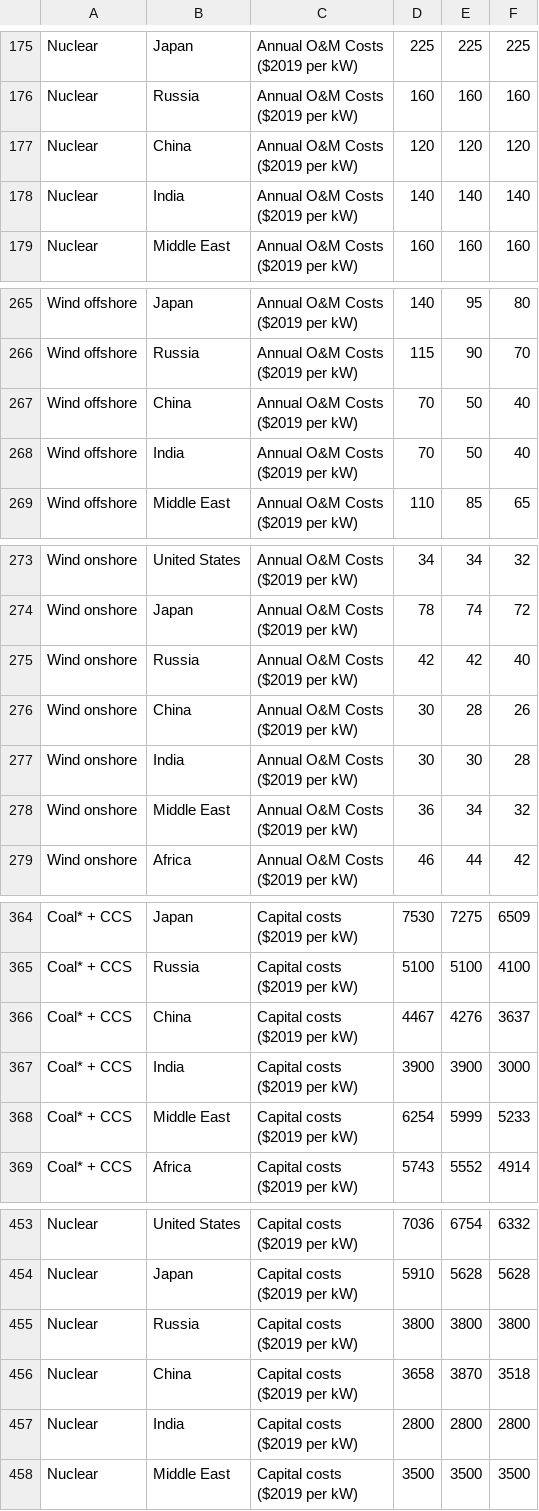
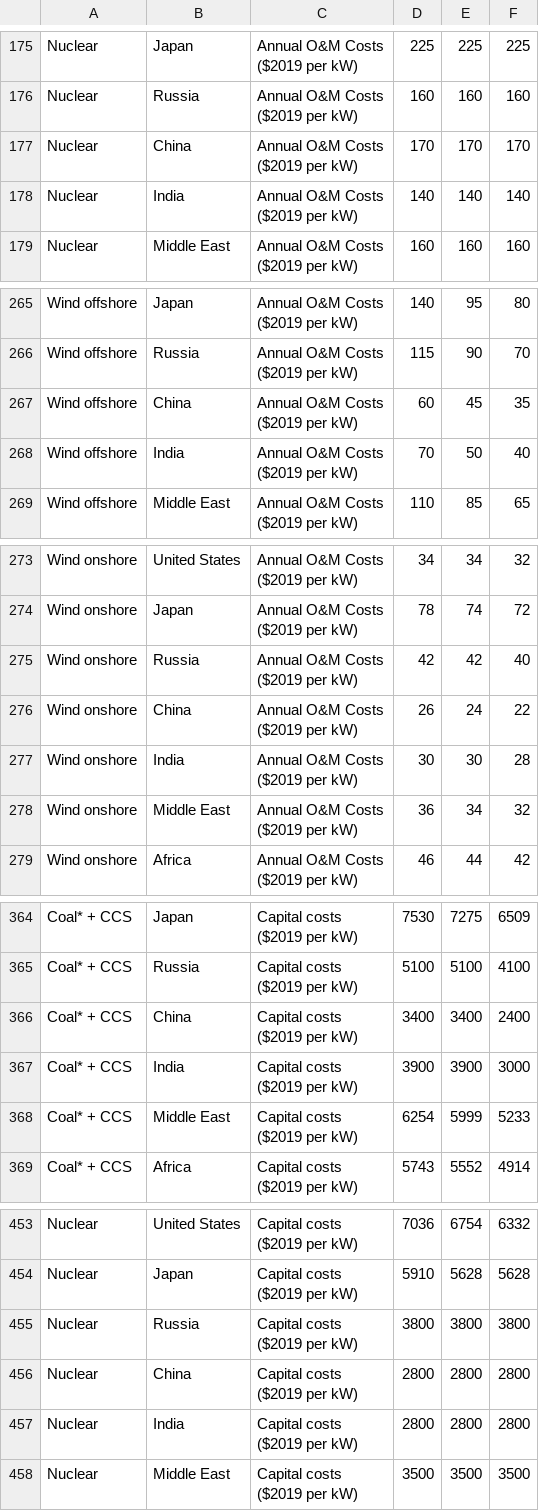
Before and after one commit to SimoneOseiOwusu/osemosys_global, a CSV file: resources/data/default/weo_2020_powerplant_costs.csv, drawn as a sheet; only a part is shown, gaps mark what is left out; the diff covers the shown part only.

Commit message:
Updates to weo costs

```diff
--- a/resources/data/default/weo_2020_powerplant_costs.csv
+++ b/resources/data/default/weo_2020_powerplant_costs.csv
@@ -351,4 +351,4 @@ Nuclear,Russia,"Annual O&M Costs
 ($2019 per kW)",160,160,160
-Nuclear,China,"Annual O&M Costs
-($2019 per kW)",120,120,120
+Nuclear,China,"Annual O&M Costs
+($2019 per kW)",170,170,170
 Nuclear,India,"Annual O&M Costs
@@ -531,4 +531,4 @@ Wind offshore,Russia,"Annual O&M Costs
 ($2019 per kW)",115,90,70
-Wind offshore,China,"Annual O&M Costs
-($2019 per kW)",70,50,40
+Wind offshore,China,"Annual O&M Costs
+($2019 per kW)",60,45,35
 Wind offshore,India,"Annual O&M Costs
@@ -549,4 +549,4 @@ Wind onshore,Russia,"Annual O&M Costs
 ($2019 per kW)",42,42,40
-Wind onshore,China,"Annual O&M Costs
-($2019 per kW)",30,28,26
+Wind onshore,China,"Annual O&M Costs
+($2019 per kW)",26,24,22
 Wind onshore,India,"Annual O&M Costs
@@ -729,4 +729,4 @@ Coal* + CCS,Russia,"Capital costs
 ($2019 per kW)",5100,5100,4100
-Coal* + CCS,China,"Capital costs
-($2019 per kW)",4467,4276,3637
+Coal* + CCS,China,"Capital costs
+($2019 per kW)",3400,3400,2400
 Coal* + CCS,India,"Capital costs
@@ -909,4 +909,4 @@ Nuclear,Russia,"Capital costs
 ($2019 per kW)",3800,3800,3800
-Nuclear,China,"Capital costs
-($2019 per kW)",3658,3870,3518
+Nuclear,China,"Capital costs
+($2019 per kW)",2800,2800,2800
 Nuclear,India,"Capital costs
```
Also changed, not shown: 38 edited cells elsewhere in this file.
